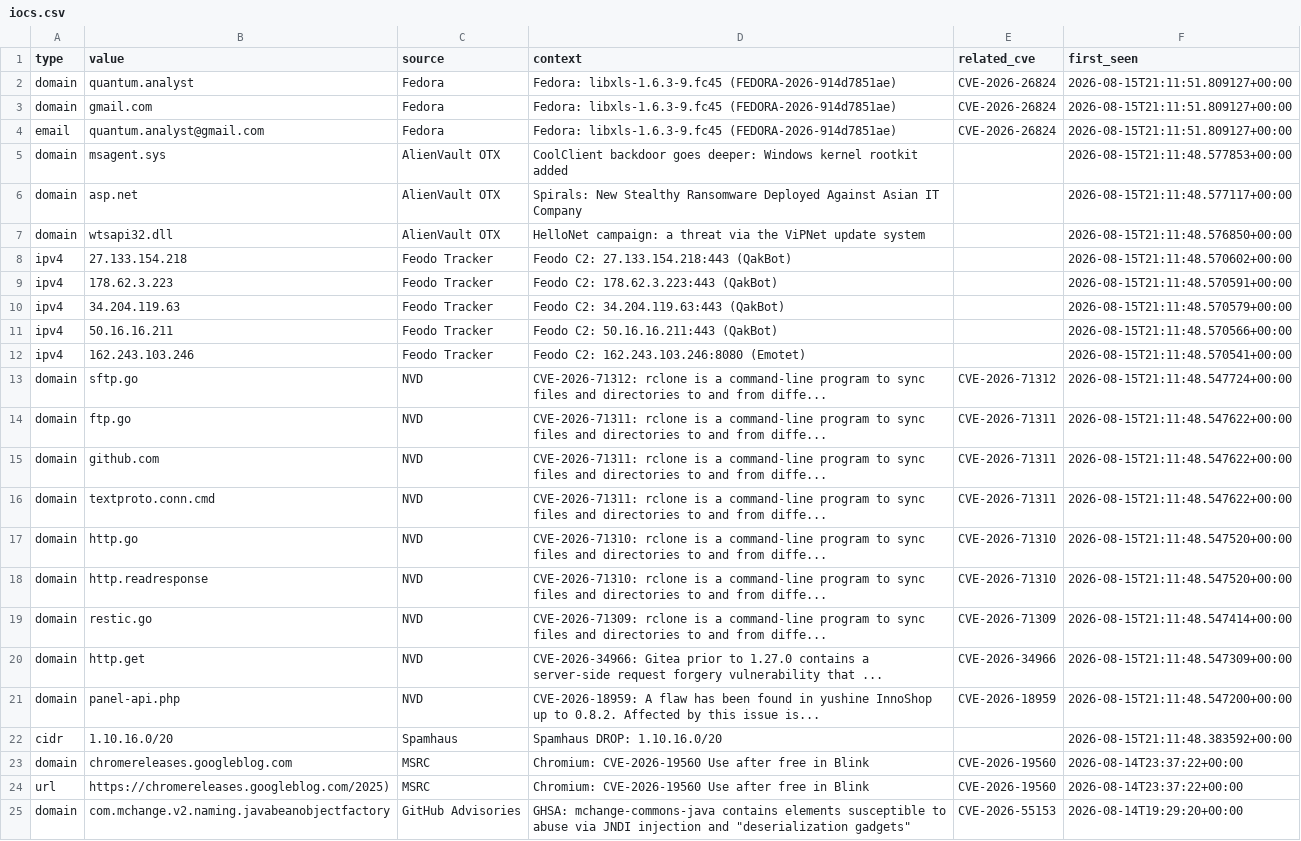
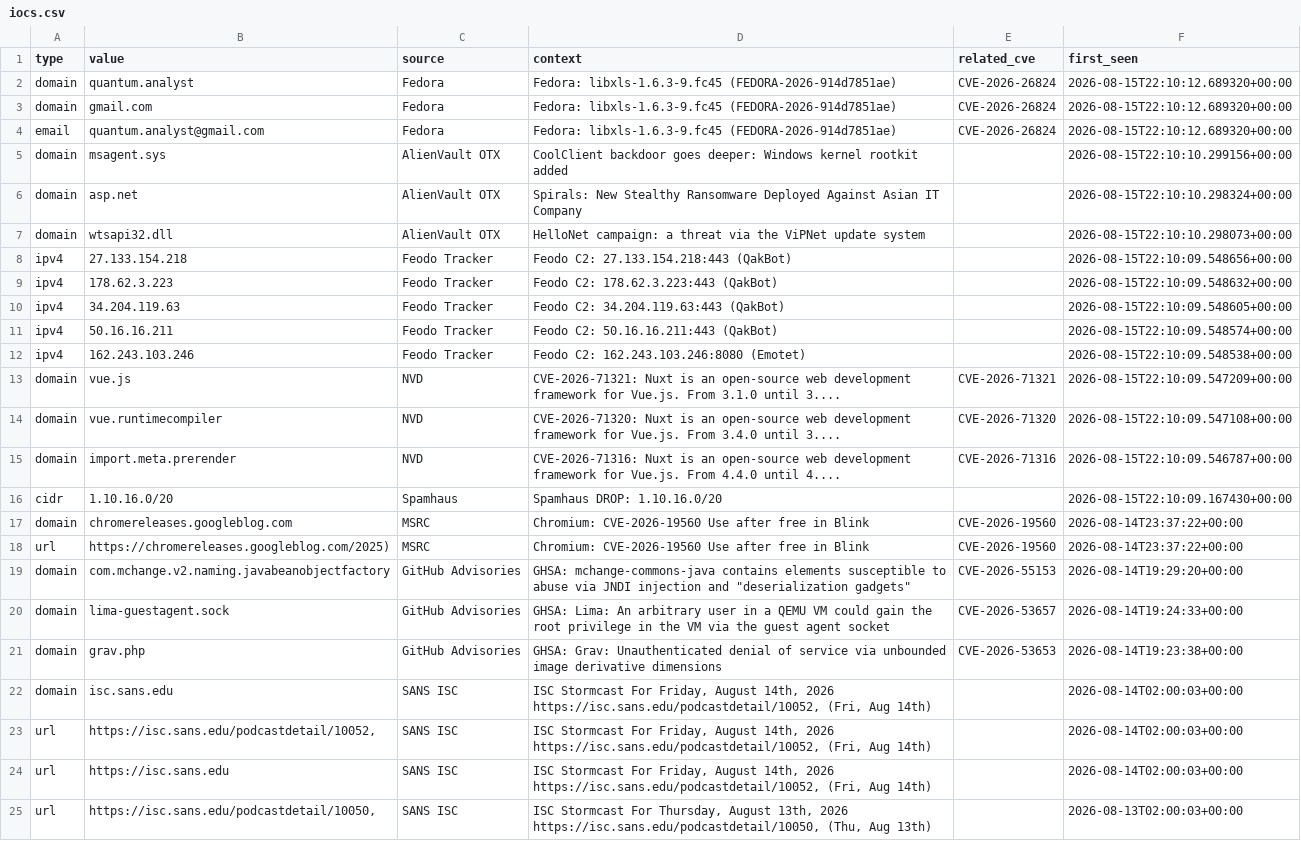
Before and after one commit to priyanshu965/Cyberwatch, a CSV file: data/exports/iocs.csv, drawn as a sheet; only a part is shown; the shorter side is filled out with more unchanged rows.

```diff
--- a/data/exports/iocs.csv
+++ b/data/exports/iocs.csv
@@ -1,23 +1,17 @@
 type,value,source,context,related_cve,first_seen
-domain,quantum.analyst,Fedora,Fedora: libxls-1.6.3-9.fc45 (FEDORA-2026-914d7851ae),CVE-2026-26824,2026-08-15T21:11:51.809127+00:00
-domain,gmail.com,Fedora,Fedora: libxls-1.6.3-9.fc45 (FEDORA-2026-914d7851ae),CVE-2026-26824,2026-08-15T21:11:51.809127+00:00
-email,quantum.analyst@gmail.com,Fedora,Fedora: libxls-1.6.3-9.fc45 (FEDORA-2026-914d7851ae),CVE-2026-26824,2026-08-15T21:11:51.809127+00:00
-domain,msagent.sys,AlienVault OTX,CoolClient backdoor goes deeper: Windows kernel rootkit added,,2026-08-15T21:11:48.577853+00:00
-domain,asp.net,AlienVault OTX,Spirals: New Stealthy Ransomware Deployed Against Asian IT Company,,2026-08-15T21:11:48.577117+00:00
-domain,wtsapi32.dll,AlienVault OTX,HelloNet campaign: a threat via the ViPNet update system,,2026-08-15T21:11:48.576850+00:00
-ipv4,27.133.154.218,Feodo Tracker,Feodo C2: 27.133.154.218:443 (QakBot),,2026-08-15T21:11:48.570602+00:00
-ipv4,178.62.3.223,Feodo Tracker,Feodo C2: 178.62.3.223:443 (QakBot),,2026-08-15T21:11:48.570591+00:00
-ipv4,34.204.119.63,Feodo Tracker,Feodo C2: 34.204.119.63:443 (QakBot),,2026-08-15T21:11:48.570579+00:00
-ipv4,50.16.16.211,Feodo Tracker,Feodo C2: 50.16.16.211:443 (QakBot),,2026-08-15T21:11:48.570566+00:00
-ipv4,162.243.103.246,Feodo Tracker,Feodo C2: 162.243.103.246:8080 (Emotet),,2026-08-15T21:11:48.570541+00:00
-domain,sftp.go,NVD,CVE-2026-71312: rclone is a command-line program to sync files and directories to and from diffe...,CVE-2026-71312,2026-08-15T21:11:48.547724+00:00
-domain,ftp.go,NVD,CVE-2026-71311: rclone is a command-line program to sync files and directories to and from diffe...,CVE-2026-71311,2026-08-15T21:11:48.547622+00:00
-domain,github.com,NVD,CVE-2026-71311: rclone is a command-line program to sync files and directories to and from diffe...,CVE-2026-71311,2026-08-15T21:11:48.547622+00:00
-domain,textproto.conn.cmd,NVD,CVE-2026-71311: rclone is a command-line program to sync files and directories to and from diffe...,CVE-2026-71311,2026-08-15T21:11:48.547622+00:00
-domain,http.go,NVD,CVE-2026-71310: rclone is a command-line program to sync files and directories to and from diffe...,CVE-2026-71310,2026-08-15T21:11:48.547520+00:00
-domain,http.readresponse,NVD,CVE-2026-71310: rclone is a command-line program to sync files and directories to and from diffe...,CVE-2026-71310,2026-08-15T21:11:48.547520+00:00
-domain,restic.go,NVD,CVE-2026-71309: rclone is a command-line program to sync files and directories to and from diffe...,CVE-2026-71309,2026-08-15T21:11:48.547414+00:00
-domain,http.get,NVD,CVE-2026-34966: Gitea prior to 1.27.0 contains a server-side request forgery vulnerability that ...,CVE-2026-34966,2026-08-15T21:11:48.547309+00:00
-domain,panel-api.php,NVD,CVE-2026-18959: A flaw has been found in yushine InnoShop up to 0.8.2. Affected by this issue is...,CVE-2026-18959,2026-08-15T21:11:48.547200+00:00
-cidr,1.10.16.0/20,Spamhaus,Spamhaus DROP: 1.10.16.0/20,,2026-08-15T21:11:48.383592+00:00
+domain,quantum.analyst,Fedora,Fedora: libxls-1.6.3-9.fc45 (FEDORA-2026-914d7851ae),CVE-2026-26824,2026-08-15T22:10:12.689320+00:00
+domain,gmail.com,Fedora,Fedora: libxls-1.6.3-9.fc45 (FEDORA-2026-914d7851ae),CVE-2026-26824,2026-08-15T22:10:12.689320+00:00
+email,quantum.analyst@gmail.com,Fedora,Fedora: libxls-1.6.3-9.fc45 (FEDORA-2026-914d7851ae),CVE-2026-26824,2026-08-15T22:10:12.689320+00:00
+domain,msagent.sys,AlienVault OTX,CoolClient backdoor goes deeper: Windows kernel rootkit added,,2026-08-15T22:10:10.299156+00:00
+domain,asp.net,AlienVault OTX,Spirals: New Stealthy Ransomware Deployed Against Asian IT Company,,2026-08-15T22:10:10.298324+00:00
+domain,wtsapi32.dll,AlienVault OTX,HelloNet campaign: a threat via the ViPNet update system,,2026-08-15T22:10:10.298073+00:00
+ipv4,27.133.154.218,Feodo Tracker,Feodo C2: 27.133.154.218:443 (QakBot),,2026-08-15T22:10:09.548656+00:00
+ipv4,178.62.3.223,Feodo Tracker,Feodo C2: 178.62.3.223:443 (QakBot),,2026-08-15T22:10:09.548632+00:00
+ipv4,34.204.119.63,Feodo Tracker,Feodo C2: 34.204.119.63:443 (QakBot),,2026-08-15T22:10:09.548605+00:00
+ipv4,50.16.16.211,Feodo Tracker,Feodo C2: 50.16.16.211:443 (QakBot),,2026-08-15T22:10:09.548574+00:00
+ipv4,162.243.103.246,Feodo Tracker,Feodo C2: 162.243.103.246:8080 (Emotet),,2026-08-15T22:10:09.548538+00:00
+domain,vue.js,NVD,CVE-2026-71321: Nuxt is an open-source web development framework for Vue.js. From 3.1.0 until 3....,CVE-2026-71321,2026-08-15T22:10:09.547209+00:00
+domain,vue.runtimecompiler,NVD,CVE-2026-71320: Nuxt is an open-source web development framework for Vue.js. From 3.4.0 until 3....,CVE-2026-71320,2026-08-15T22:10:09.547108+00:00
+domain,import.meta.prerender,NVD,CVE-2026-71316: Nuxt is an open-source web development framework for Vue.js. From 4.4.0 until 4....,CVE-2026-71316,2026-08-15T22:10:09.546787+00:00
+cidr,1.10.16.0/20,Spamhaus,Spamhaus DROP: 1.10.16.0/20,,2026-08-15T22:10:09.167430+00:00
 domain,chromereleases.googleblog.com,MSRC,Chromium: CVE-2026-19560 Use after free in Blink,CVE-2026-19560,2026-08-14T23:37:22+00:00
```
Also changed, not shown: 7 other files.
